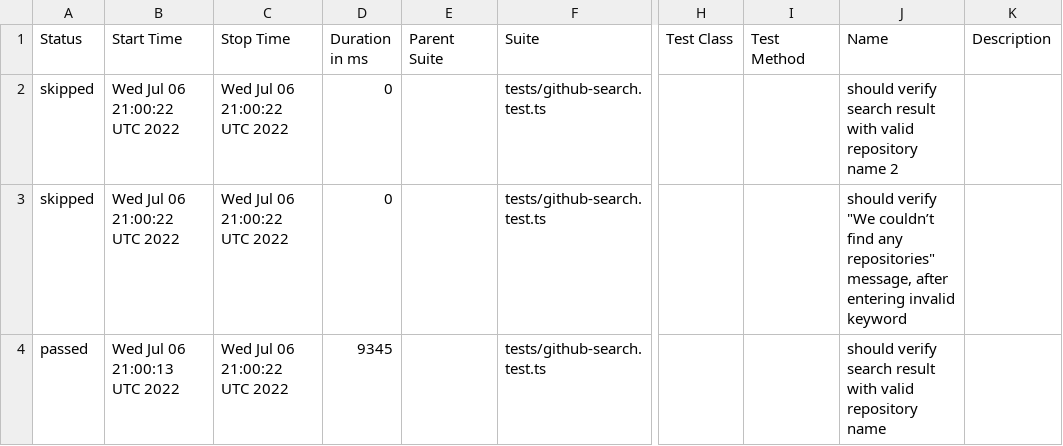
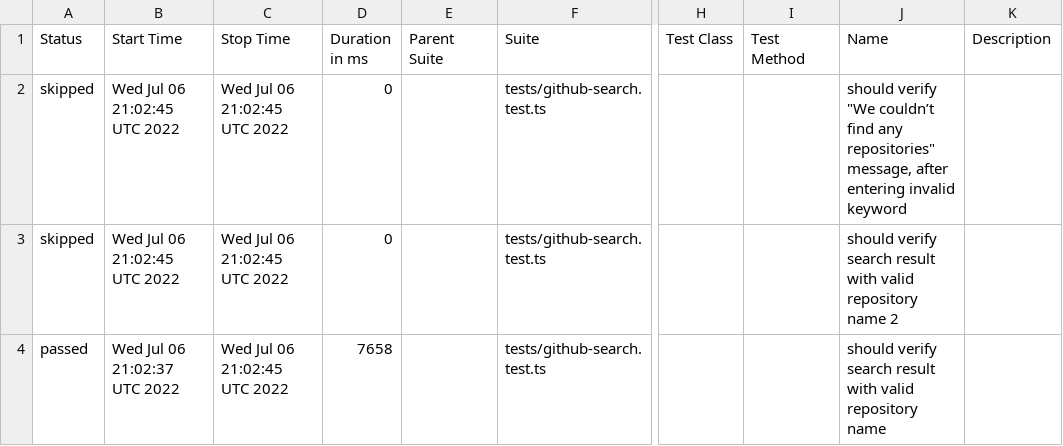
Before and after one commit to anneH/allure-playwright-example, a CSV file: data/suites.csv, drawn as a sheet; only a part is shown, gaps mark what is left out; the diff names each change by its address in the sheet, - before the commit and + after, or states it on an @@ line.

```diff
--- a/data/suites.csv
+++ b/data/suites.csv
-B2:B3 (Start Time): Wed Jul 06 21:00:22 UTC 2022
+B2:B3 (Start Time): Wed Jul 06 21:02:45 UTC 2022
-C2:C4 (Stop Time): Wed Jul 06 21:00:22 UTC 2022
+C2:C4 (Stop Time): Wed Jul 06 21:02:45 UTC 2022
-J2 (Name): should verify search result with valid repository name 2
+J2 (Name): should verify "We couldn’t find any repositories" message, after entering invalid keyword
-J3 (Name): should verify "We couldn’t find any repositories" message, after entering invalid keyword
+J3 (Name): should verify search result with valid repository name 2
-B4 (Start Time): Wed Jul 06 21:00:13 UTC 2022
+B4 (Start Time): Wed Jul 06 21:02:37 UTC 2022
-D4 (Duration in ms): 9345
+D4 (Duration in ms): 7658
```
Also changed, not shown: 20 other files.
